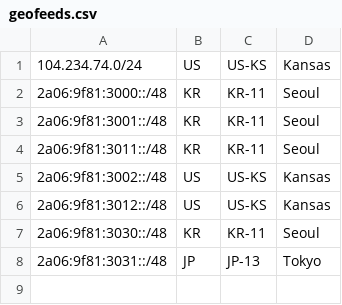
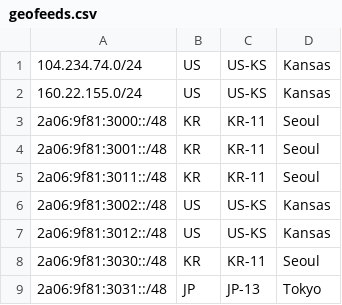
Before and after one commit to Yuki-Network-LTD/geofeeds, a CSV file: geofeeds.csv, drawn as a sheet.

Commit message:
Update geofeeds.csv

```diff
--- a/geofeeds.csv
+++ b/geofeeds.csv
@@ -1,2 +1,3 @@
 104.234.74.0/24,US,US-KS,Kansas,
+160.22.155.0/24,US,US-KS,Kansas,
 2a06:9f81:3000::/48,KR,KR-11,Seoul,
```
